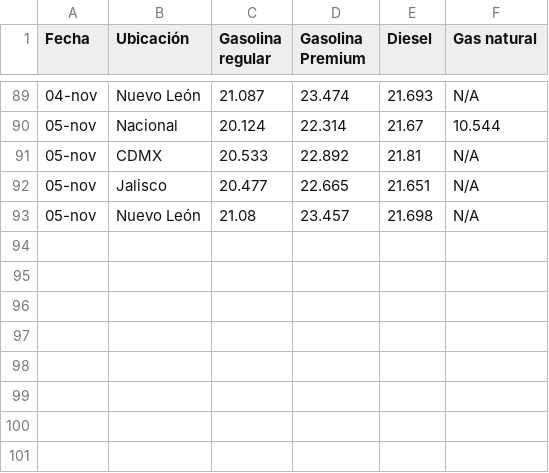
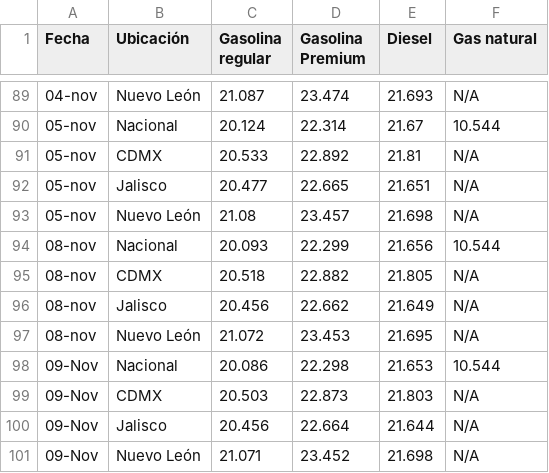
Before and after one commit to Jose1De2Jesus3Andrade4Santiago/Heroku-Gasolinas, a CSV file: InfoGas.csv, drawn as a sheet; only a part is shown, gaps mark what is left out; the diff names each change by its address in the sheet, - before the commit and + after, or states it on an @@ line.

Commit message:
Add files via upload

```diff
--- a/InfoGas.csv
+++ b/InfoGas.csv
+row 94: 08-nov | Nacional | 20.093 | 22.299 | 21.656 | 10.544
+row 95: 08-nov | CDMX | 20.518 | 22.882 | 21.805 | N/A
+row 96: 08-nov | Jalisco | 20.456 | 22.662 | 21.649 | N/A
+row 97: 08-nov | Nuevo León | 21.072 | 23.453 | 21.695 | N/A
+row 98: 09-Nov | Nacional | 20.086 | 22.298 | 21.653 | 10.544
+row 99: 09-Nov | CDMX | 20.503 | 22.873 | 21.803 | N/A
+row 100: 09-Nov | Jalisco | 20.456 | 22.664 | 21.644 | N/A
+row 101: 09-Nov | Nuevo León | 21.071 | 23.452 | 21.698 | N/A
```
